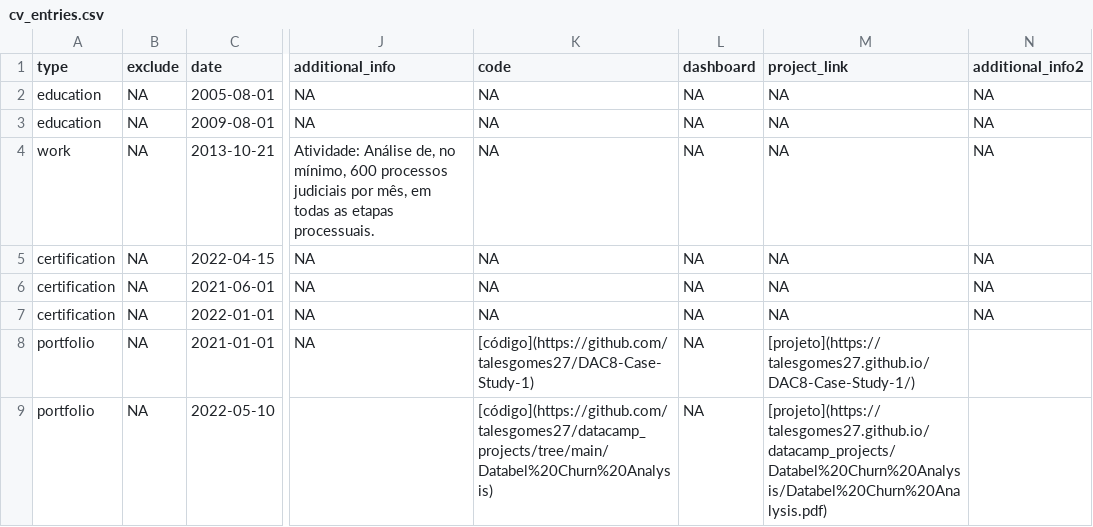
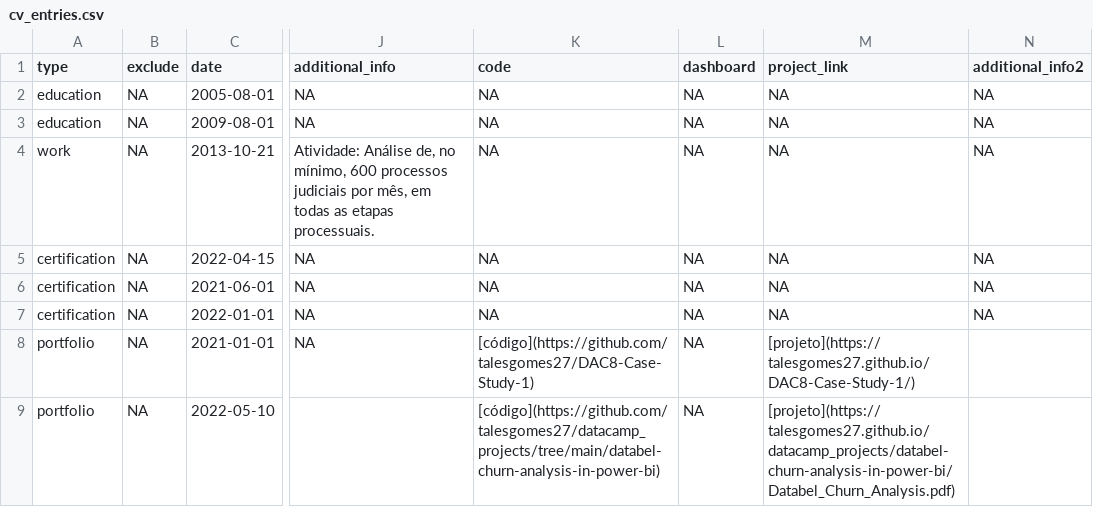
Before and after one commit to talesgomes27/curriculo, a CSV file: _content/cv_entries.csv, drawn as a sheet; only a part is shown, gaps mark what is left out; the diff names each change by its address in the sheet, - before the commit and + after, or states it on an @@ line.

Commit message:
update curn project url

```diff
--- a/_content/cv_entries.csv
+++ b/_content/cv_entries.csv
-K9 (code): [código](https://github.com/talesgomes27/datacamp_projects/tree/main/Databel%20Churn%20Analysis)
+K9 (code): [código](https://github.com/talesgomes27/datacamp_projects/tree/main/databel-churn-analysis-in-power-bi)
-M9 (project_link): [projeto](https://talesgomes27.github.io/datacamp_projects/Databel%20Churn%20Analysis/Databel%20Churn%20Analysis.pdf)
+M9 (project_link): [projeto](https://talesgomes27.github.io/datacamp_projects/databel-churn-analysis-in-power-bi/Databel_Churn_Analysis.pdf)
```
Also changed, not shown: 2 other files.
